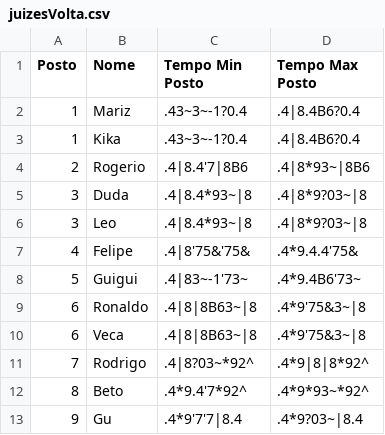
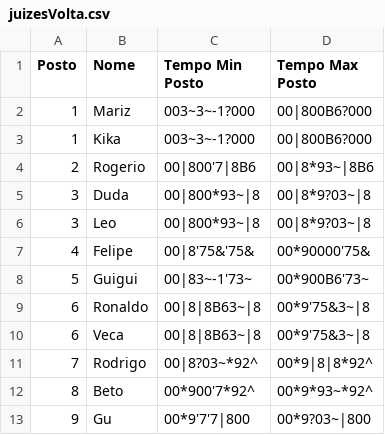
Before and after one commit to felipefreitassilva/RallyBritishClubAPI, a CSV file: juizesVolta.csv, drawn as a sheet.

Commit message:
Update juizesVolta.csv

```diff
--- a/juizesVolta.csv
+++ b/juizesVolta.csv
@@ -1,13 +1,13 @@
 Posto,Nome,Tempo Min Posto,Tempo Max Posto
-1,Mariz,.43~3~-1?0.4,.4|8.4B6?0.4
-1,Kika,.43~3~-1?0.4,.4|8.4B6?0.4
-2,Rogerio,.4|8.4'7|8B6,.4|8*93~|8B6
-3,Duda,.4|8.4*93~|8,.4|8*9?03~|8
-3,Leo,.4|8.4*93~|8,.4|8*9?03~|8
-4,Felipe,.4|8'75&'75&,.4*9.4.4'75&
-5,Guigui,.4|83~-1'73~,.4*9.4B6'73~
-6,Ronaldo,.4|8|8B63~|8,.4*9'75&3~|8
-6,Veca,.4|8|8B63~|8,.4*9'75&3~|8
-7,Rodrigo,.4|8?03~*92^,.4*9|8|8*92^
-8,Beto,.4*9.4'7*92^,.4*9*93~*92^
-9,Gu,.4*9'7'7|8.4,.4*9?03~|8.4
+1,Mariz,003~3~-1?000,00|800B6?000
+1,Kika,003~3~-1?000,00|800B6?000
+2,Rogerio,00|800'7|8B6,00|8*93~|8B6
+3,Duda,00|800*93~|8,00|8*9?03~|8
+3,Leo,00|800*93~|8,00|8*9?03~|8
+4,Felipe,00|8'75&'75&,00*90000'75&
+5,Guigui,00|83~-1'73~,00*900B6'73~
+6,Ronaldo,00|8|8B63~|8,00*9'75&3~|8
+6,Veca,00|8|8B63~|8,00*9'75&3~|8
+7,Rodrigo,00|8?03~*92^,00*9|8|8*92^
+8,Beto,00*900'7*92^,00*9*93~*92^
+9,Gu,00*9'7'7|800,00*9?03~|800
```
